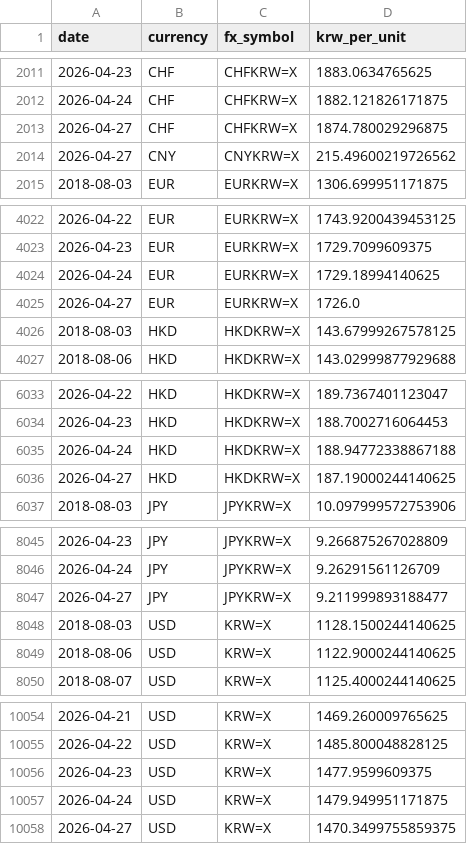
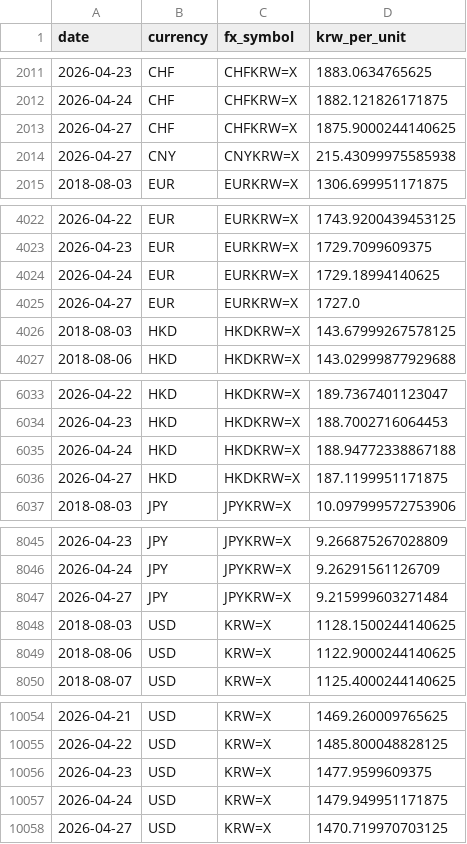
Before and after one commit to ChoiInYeol/snusmic-quant-terminal, a CSV file: data/warehouse/fx_rates.csv, drawn as a sheet; only a part is shown, gaps mark what is left out.

```diff
--- a/data/warehouse/fx_rates.csv
+++ b/data/warehouse/fx_rates.csv
@@ -2012,4 +2012,4 @@ date,currency,fx_symbol,krw_per_unit
 2026-04-24,CHF,CHFKRW=X,1882.121826171875
-2026-04-27,CHF,CHFKRW=X,1874.780029296875
-2026-04-27,CNY,CNYKRW=X,215.49600219726562
+2026-04-27,CHF,CHFKRW=X,1875.9000244140625
+2026-04-27,CNY,CNYKRW=X,215.43099975585938
 2018-08-03,EUR,EURKRW=X,1306.699951171875
@@ -4024,3 +4024,3 @@ date,currency,fx_symbol,krw_per_unit
 2026-04-24,EUR,EURKRW=X,1729.18994140625
-2026-04-27,EUR,EURKRW=X,1726.0
+2026-04-27,EUR,EURKRW=X,1727.0
 2018-08-03,HKD,HKDKRW=X,143.67999267578125
@@ -6035,3 +6035,3 @@ date,currency,fx_symbol,krw_per_unit
 2026-04-24,HKD,HKDKRW=X,188.94772338867188
-2026-04-27,HKD,HKDKRW=X,187.19000244140625
+2026-04-27,HKD,HKDKRW=X,187.1199951171875
 2018-08-03,JPY,JPYKRW=X,10.097999572753906
@@ -8046,3 +8046,3 @@ date,currency,fx_symbol,krw_per_unit
 2026-04-24,JPY,JPYKRW=X,9.26291561126709
-2026-04-27,JPY,JPYKRW=X,9.211999893188477
+2026-04-27,JPY,JPYKRW=X,9.215999603271484
 2018-08-03,USD,KRW=X,1128.1500244140625
@@ -10057,2 +10057,2 @@ date,currency,fx_symbol,krw_per_unit
 2026-04-24,USD,KRW=X,1479.949951171875
-2026-04-27,USD,KRW=X,1470.3499755859375
+2026-04-27,USD,KRW=X,1470.719970703125
```
Also changed, not shown: data/warehouse/reports.csv.
